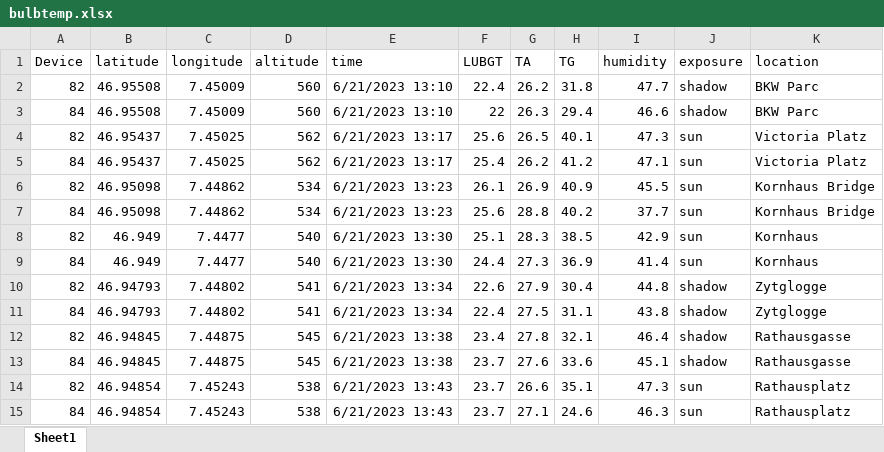
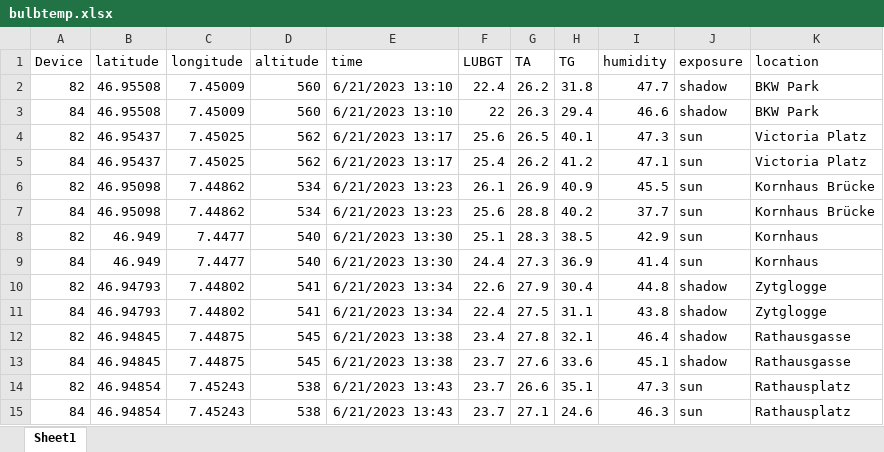
Before and after one commit to sundin01/Field_Course_Urban_Climate, an Excel workbook: data/bulbtemp.xlsx, sheet Sheet1, drawn as a sheet; values as stored, in another font and other column widths than the file's, no borders; the diff names each change by its address in the sheet, - before the commit and + after, or states it on an @@ line.

```diff
--- a/data/bulbtemp.xlsx (sheet Sheet1)
+++ b/data/bulbtemp.xlsx (sheet Sheet1)
-K2:K3 (location): BKW Parc
+K2:K3 (location): BKW Park
-K6:K7 (location): Kornhaus Bridge
+K6:K7 (location): Kornhaus Brücke
```
Also changed, not shown: 5 other files.
